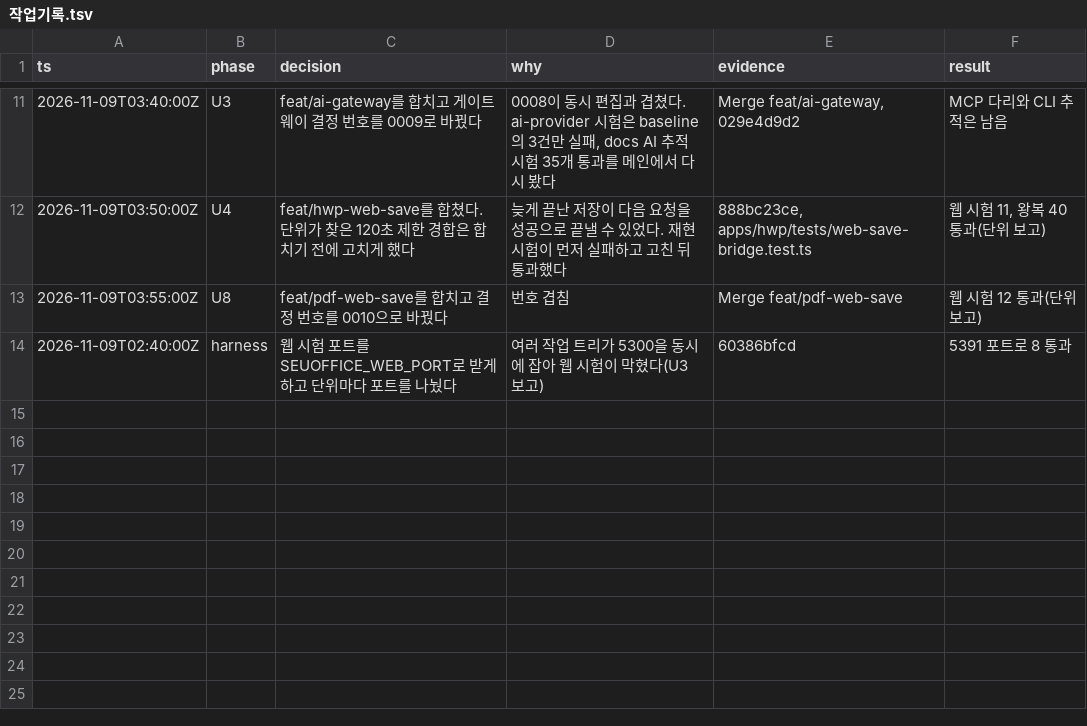
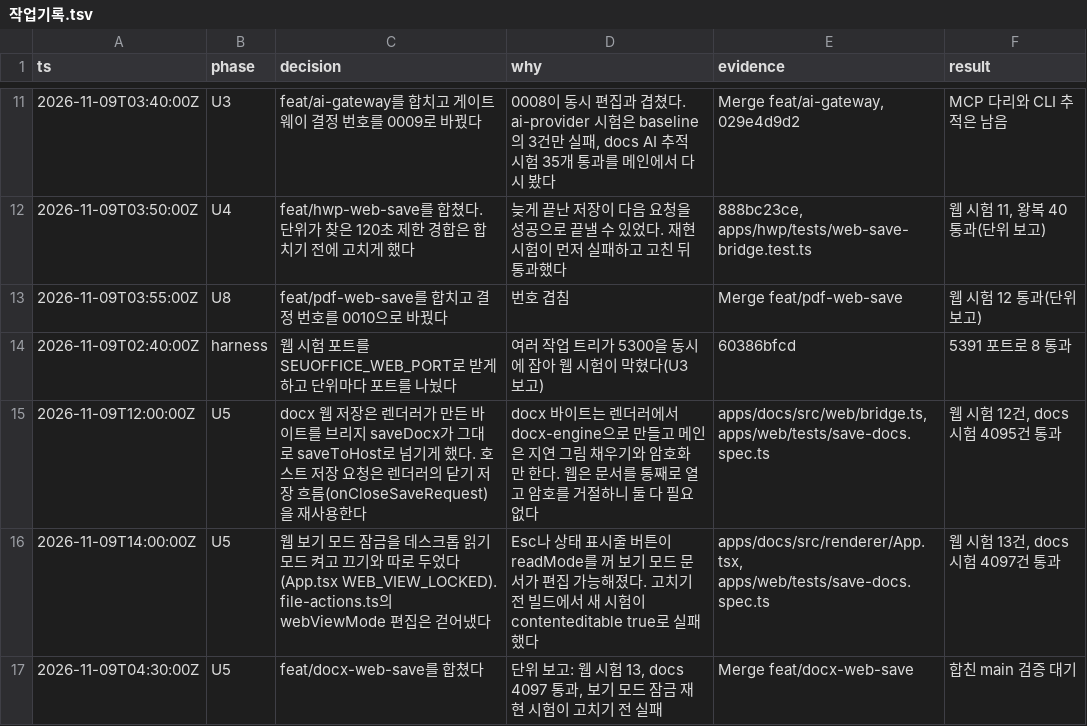
Before and after one commit to SeuPut0705/seuoffice, a TSV file: docs/seuoffice/작업기록.tsv, drawn as a sheet; only a part is shown, gaps mark what is left out; the diff names each change by its address in the sheet, - before the commit and + after, or states it on an @@ line.

Commit message:
docs: record the DOCX web save

```diff
--- a/docs/seuoffice/작업기록.tsv
+++ b/docs/seuoffice/작업기록.tsv
+row 15: 2026-11-09T12:00:00Z | U5 | docx 웹 저장은 렌더러가 만든 바이트를 브리지 saveDocx가 그대로 saveToHost로 넘기게 했다. 호스트 저장 요청은 렌더러의 닫기 저장 흐름(onCloseSaveRequest)을 재사용한다 | docx 바이트는 렌더러에서 docx-engine으로 만들고 메인은 지연 그림 채우기와 암호화만 한다. 웹은 문서를 통째로 열고 암호를 거절하니 둘 다 필요 없다 | apps/docs/src/web/bridge.ts, apps/web/tests/save-docs.spec.ts | 웹 시험 12건, docs 시험 4095건 통과
+row 16: 2026-11-09T14:00:00Z | U5 | 웹 보기 모드 잠금을 데스크톱 읽기 모드 켜고 끄기와 따로 두었다(App.tsx WEB_VIEW_LOCKED). file-actions.ts의 webViewMode 편집은 걷어냈다 | Esc나 상태 표시줄 버튼이 readMode를 꺼 보기 모드 문서가 편집 가능해졌다. 고치기 전 빌드에서 새 시험이 contenteditable true로 실패했다 | apps/docs/src/renderer/App.tsx, apps/web/tests/save-docs.spec.ts | 웹 시험 13건, docs 시험 4097건 통과
+row 17: 2026-11-09T04:30:00Z | U5 | feat/docx-web-save를 합쳤다 | 단위 보고: 웹 시험 13, docs 4097 통과, 보기 모드 잠금 재현 시험이 고치기 전 실패 | Merge feat/docx-web-save | 합친 main 검증 대기
```
Also changed, not shown: 3 other files.
